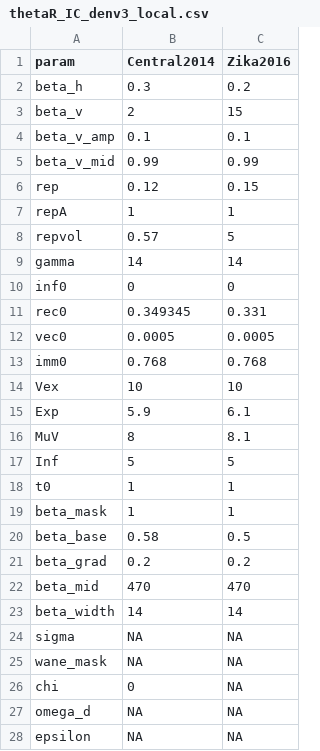
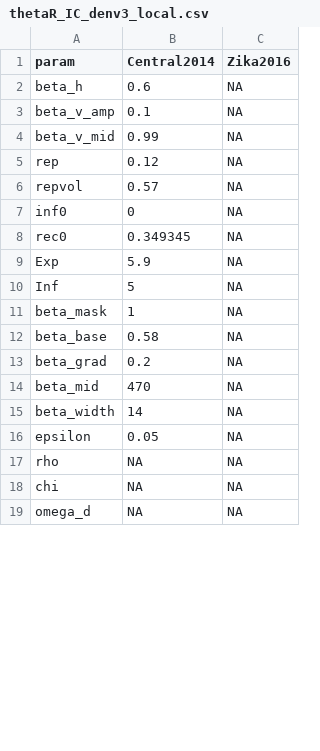
Before and after one commit to a-henderson91/fiji-zikv-model, a CSV file: data/thetaR_IC_denv3_local.csv, drawn as a sheet; only a part is shown; the diff covers the shown part only.

```diff
--- a/data/thetaR_IC_denv3_local.csv
+++ b/data/thetaR_IC_denv3_local.csv
@@ -1,28 +1,19 @@
 param,Central2014,Zika2016
-beta_h,0.3,0.2
-beta_v,2,15
-beta_v_amp,0.1,0.1
-beta_v_mid,0.99,0.99
-rep,0.12,0.15
-repA,1,1
-repvol,0.57,5
-gamma,14,14
-inf0,0,0
-rec0,0.349345,0.331
-vec0,0.0005,0.0005
-imm0,0.768,0.768
-Vex,10,10
-Exp,5.9,6.1
-MuV,8,8.1
-Inf,5,5
-t0,1,1
-beta_mask,1,1
-beta_base,0.58,0.5
-beta_grad,0.2,0.2
-beta_mid,470,470
-beta_width,14,14
-sigma,NA,NA
-wane_mask,NA,NA
-chi,0,NA
+beta_h,0.6,NA
+beta_v_amp,0.1,NA
+beta_v_mid,0.99,NA
+rep,0.12,NA
+repvol,0.57,NA
+inf0,0,NA
+rec0,0.349345,NA
+Exp,5.9,NA
+Inf,5,NA
+beta_mask,1,NA
+beta_base,0.58,NA
+beta_grad,0.2,NA
+beta_mid,470,NA
+beta_width,14,NA
+epsilon,0.05,NA
+rho,NA,NA
+chi,NA,NA
 omega_d,NA,NA
-epsilon,NA,NA
```
Also changed, not shown: 3 added rows, 5 removed rows and 4 edited cells elsewhere in this file, data/thetaR_IC_zika_local.csv, 4 other files.
